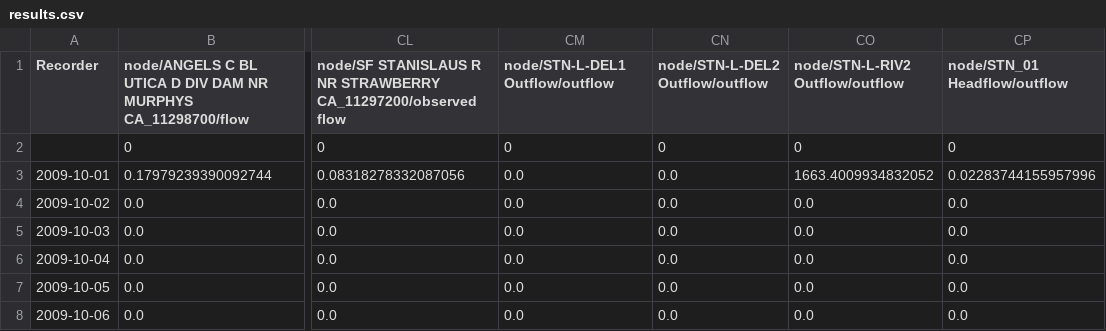
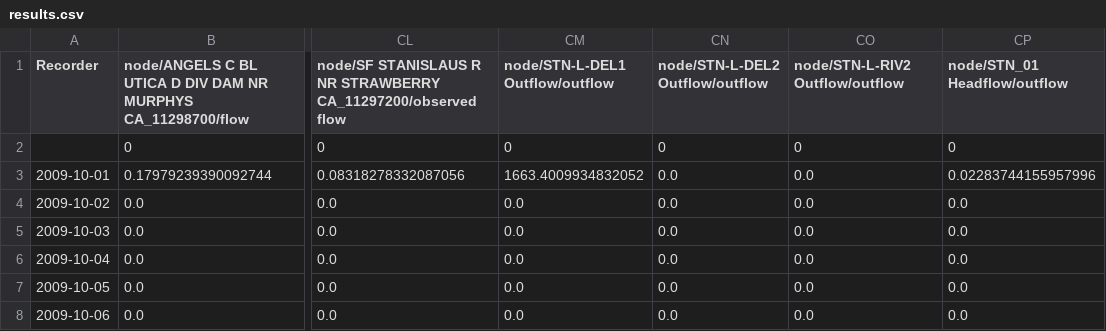
Before and after one commit to GateauXD/sierra-pywr, a CSV file: examples/Stan_Model/Stan_Model/results.csv, drawn as a sheet; only a part is shown, gaps mark what is left out; the diff names each change by its address in the sheet, - before the commit and + after, or states it on an @@ line.

Commit message:
Add Release logic for Tulloch and typos in the JSON Model file

```diff
--- a/examples/Stan_Model/Stan_Model/results.csv
+++ b/examples/Stan_Model/Stan_Model/results.csv
-CM3 (node/STN-L-DEL1 Outflow/outflow): 0.0
+CM3 (node/STN-L-DEL1 Outflow/outflow): 1663.4009934832052
-CO3 (node/STN-L-RIV2 Outflow/outflow): 1663.4009934832052
+CO3 (node/STN-L-RIV2 Outflow/outflow): 0.0
```
Also changed, not shown: 2 other files.
